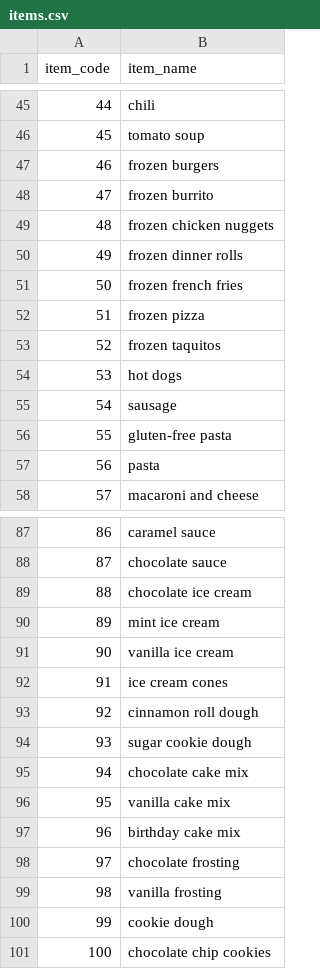
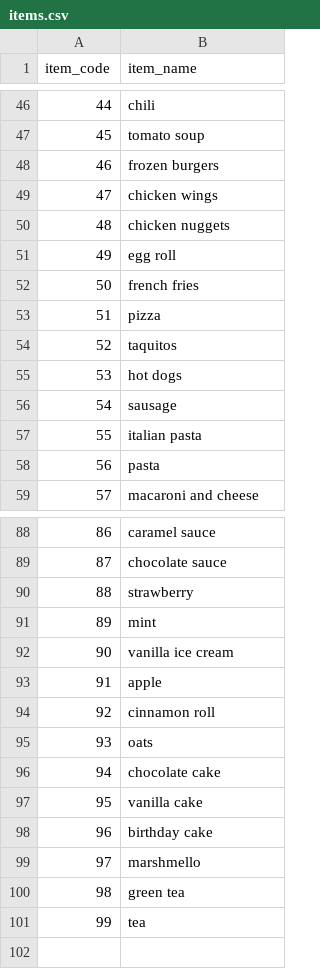
Before and after one commit to mrurana/mrp, a CSV file: items.csv, drawn as a sheet; only a part is shown, gaps mark what is left out; the diff covers the shown part only.

```diff
--- a/items.csv
+++ b/items.csv
@@ -47,11 +48,11 @@ item_code,item_name
 46,frozen burgers
-47,frozen burrito
-48,frozen chicken nuggets
-49,frozen dinner rolls
-50,frozen french fries
-51,frozen pizza
-52,frozen taquitos
+47,chicken wings
+48,chicken nuggets
+49,egg roll
+50,french fries
+51,pizza
+52,taquitos
 53,hot dogs
 54,sausage
-55,gluten-free pasta
+55,italian pasta
 56,pasta
@@ -88,14 +89,13 @@ item_code,item_name
 87,chocolate sauce
-88,chocolate ice cream
-89,mint ice cream
+88,strawberry
+89,mint
 90,vanilla ice cream
-91,ice cream cones
-92,cinnamon roll dough
-93,sugar cookie dough
-94,chocolate cake mix
-95,vanilla cake mix
-96,birthday cake mix
-97,chocolate frosting
-98,vanilla frosting
-99,cookie dough
-100,chocolate chip cookies
+91,apple
+92,cinnamon roll
+93,oats
+94,chocolate cake
+95,vanilla cake
+96,birthday cake
+97,marshmello
+98,green tea
+99,tea
```
Also changed, not shown: 1 added row and 9 edited cells elsewhere in this file, stores_geo.csv, 5 other files.
